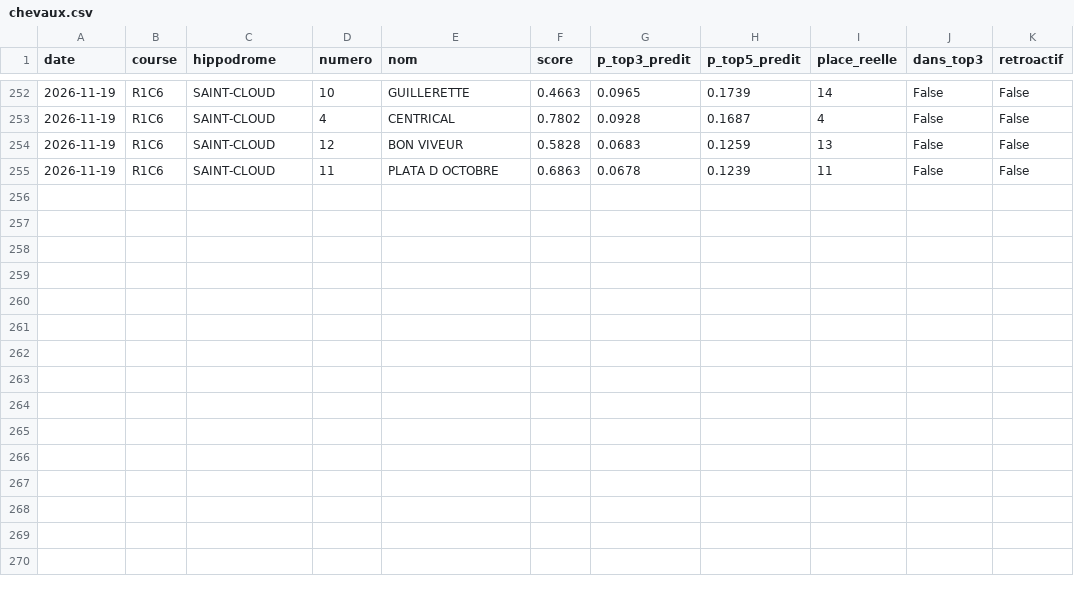
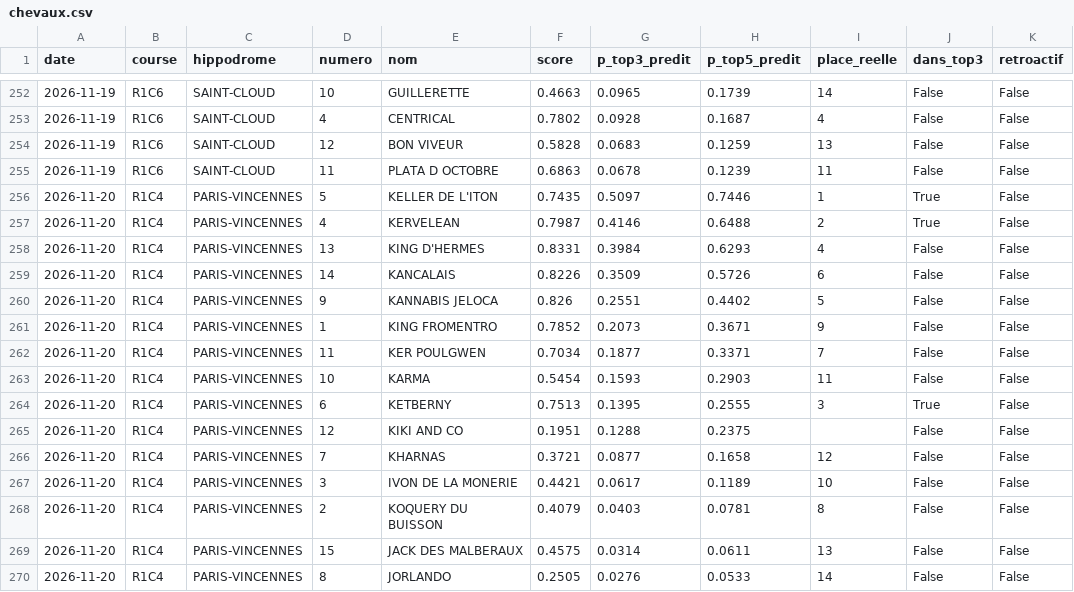
Before and after one commit to irrever/c-kdo-test, a CSV file: quinte/journal/chevaux.csv, drawn as a sheet; only a part is shown, gaps mark what is left out; the diff names each change by its address in the sheet, - before the commit and + after, or states it on an @@ line.

```diff
--- a/quinte/journal/chevaux.csv
+++ b/quinte/journal/chevaux.csv
+row 256: 2026-11-20 | R1C4 | PARIS-VINCENNES | 5 | KELLER DE L'ITON | 0.7435 | 0.5097 | 0.7446 | 1 | True | False
+row 257: 2026-11-20 | R1C4 | PARIS-VINCENNES | 4 | KERVELEAN | 0.7987 | 0.4146 | 0.6488 | 2 | True | False
+row 258: 2026-11-20 | R1C4 | PARIS-VINCENNES | 13 | KING D'HERMES | 0.8331 | 0.3984 | 0.6293 | 4 | False | False
+row 259: 2026-11-20 | R1C4 | PARIS-VINCENNES | 14 | KANCALAIS | 0.8226 | 0.3509 | 0.5726 | 6 | False | False
+row 260: 2026-11-20 | R1C4 | PARIS-VINCENNES | 9 | KANNABIS JELOCA | 0.826 | 0.2551 | 0.4402 | 5 | False | False
+row 261: 2026-11-20 | R1C4 | PARIS-VINCENNES | 1 | KING FROMENTRO | 0.7852 | 0.2073 | 0.3671 | 9 | False | False
+row 262: 2026-11-20 | R1C4 | PARIS-VINCENNES | 11 | KER POULGWEN | 0.7034 | 0.1877 | 0.3371 | 7 | False | False
+row 263: 2026-11-20 | R1C4 | PARIS-VINCENNES | 10 | KARMA | 0.5454 | 0.1593 | 0.2903 | 11 | False | False
+row 264: 2026-11-20 | R1C4 | PARIS-VINCENNES | 6 | KETBERNY | 0.7513 | 0.1395 | 0.2555 | 3 | True | False
+row 265: 2026-11-20 | R1C4 | PARIS-VINCENNES | 12 | KIKI AND CO | 0.1951 | 0.1288 | 0.2375 |  | False | False
+row 266: 2026-11-20 | R1C4 | PARIS-VINCENNES | 7 | KHARNAS | 0.3721 | 0.0877 | 0.1658 | 12 | False | False
+row 267: 2026-11-20 | R1C4 | PARIS-VINCENNES | 3 | IVON DE LA MONERIE | 0.4421 | 0.0617 | 0.1189 | 10 | False | False
+row 268: 2026-11-20 | R1C4 | PARIS-VINCENNES | 2 | KOQUERY DU BUISSON | 0.4079 | 0.0403 | 0.0781 | 8 | False | False
+row 269: 2026-11-20 | R1C4 | PARIS-VINCENNES | 15 | JACK DES MALBERAUX | 0.4575 | 0.0314 | 0.0611 | 13 | False | False
+row 270: 2026-11-20 | R1C4 | PARIS-VINCENNES | 8 | JORLANDO | 0.2505 | 0.0276 | 0.0533 | 14 | False | False
```
Also changed, not shown: quinte/journal/bilan.csv, 4 other files.
